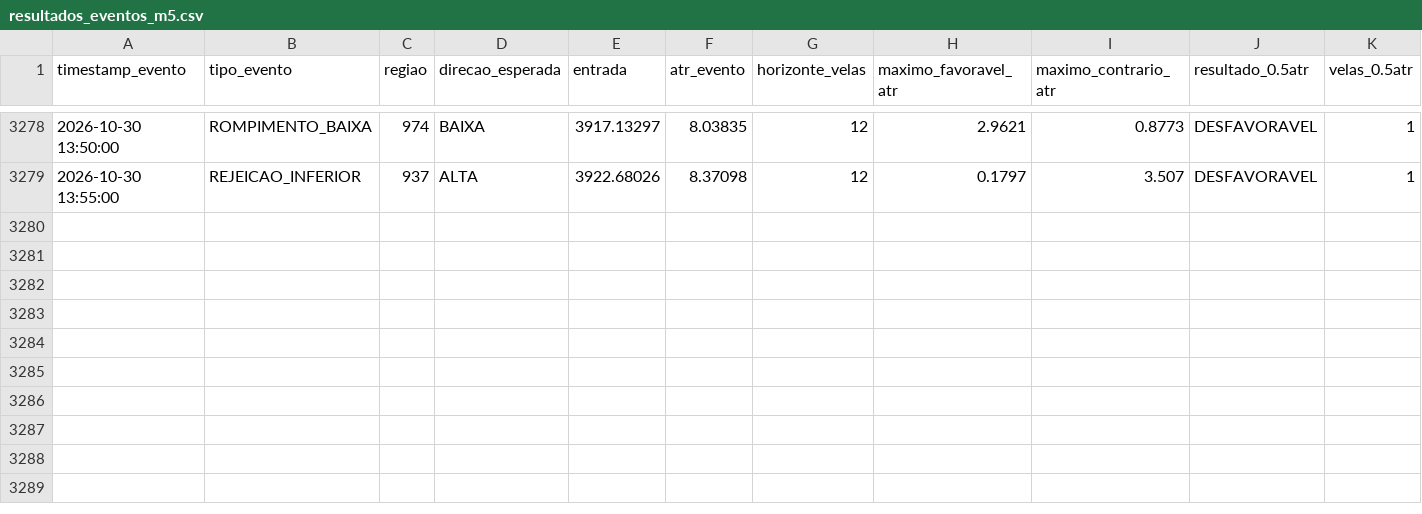
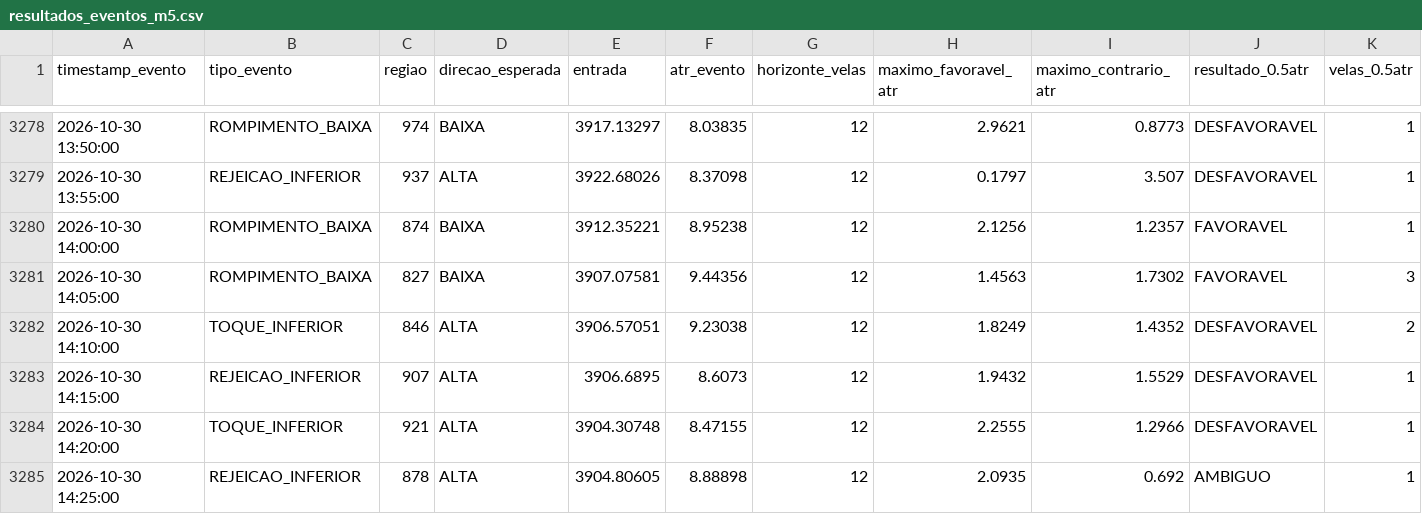
Before and after one commit to loucoparasempre00-ship-it/xauusd-bot-v2-, a CSV file: data/resultados_eventos_m5.csv, drawn as a sheet; only a part is shown, gaps mark what is left out; rows hold the shown columns only; the diff names each change by its address in the sheet, - before the commit and + after, or states it on an @@ line.

```diff
--- a/data/resultados_eventos_m5.csv
+++ b/data/resultados_eventos_m5.csv
+row 3280: 2026-10-30 14:00:00 | ROMPIMENTO_BAIXA | 874 | BAIXA | 3912.35221 | 8.95238 | 12 | 2.1256 | 1.2357 | FAVORAVEL | 1
+row 3281: 2026-10-30 14:05:00 | ROMPIMENTO_BAIXA | 827 | BAIXA | 3907.07581 | 9.44356 | 12 | 1.4563 | 1.7302 | FAVORAVEL | 3
+row 3282: 2026-10-30 14:10:00 | TOQUE_INFERIOR | 846 | ALTA | 3906.57051 | 9.23038 | 12 | 1.8249 | 1.4352 | DESFAVORAVEL | 2
+row 3283: 2026-10-30 14:15:00 | REJEICAO_INFERIOR | 907 | ALTA | 3906.6895 | 8.6073 | 12 | 1.9432 | 1.5529 | DESFAVORAVEL | 1
+row 3284: 2026-10-30 14:20:00 | TOQUE_INFERIOR | 921 | ALTA | 3904.30748 | 8.47155 | 12 | 2.2555 | 1.2966 | DESFAVORAVEL | 1
+row 3285: 2026-10-30 14:25:00 | REJEICAO_INFERIOR | 878 | ALTA | 3904.80605 | 8.88898 | 12 | 2.0935 | 0.692 | AMBIGUO | 1
```
Also changed, not shown: data/estatisticas_regioes_m5.csv, data/relatorio_geral_tabuleiro_m5.csv, 6 other files.
